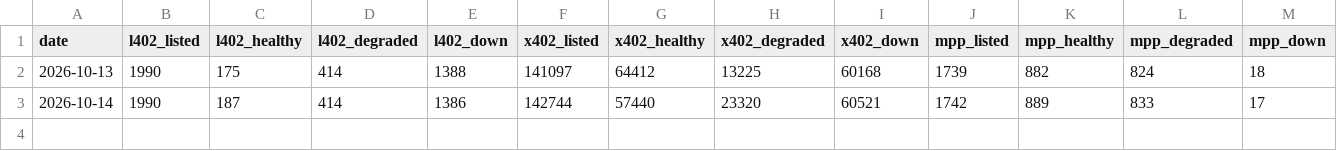
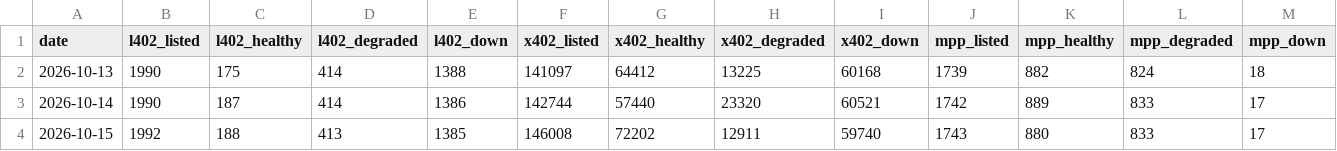
Before and after one commit to Loop-XXI/agent-payments-index, a CSV file: data/summary.csv, drawn as a sheet; only a part is shown; rows hold the shown columns only; the diff names each change by its address in the sheet, - before the commit and + after, or states it on an @@ line.

```diff
--- a/data/summary.csv
+++ b/data/summary.csv
+row 4: 2026-10-15 | 1992 | 188 | 413 | 1385 | 146008 | 72202 | 12911 | 59740 | 1743 | 880 | 833 | 17
```
Also changed, not shown: 1 other file.
